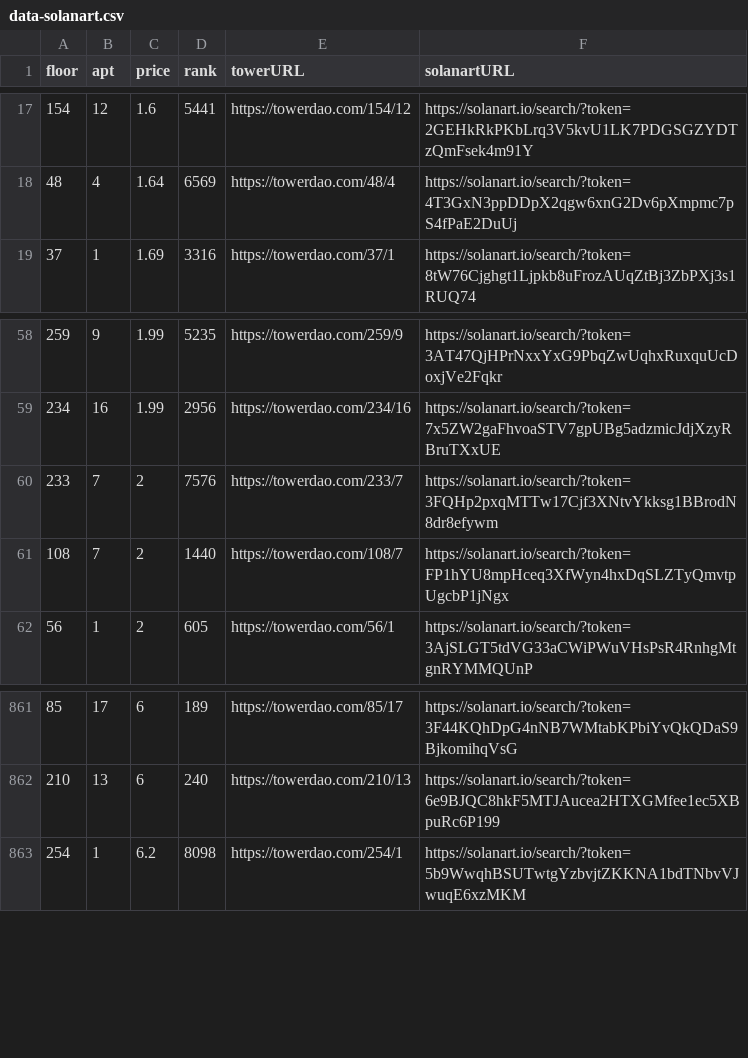
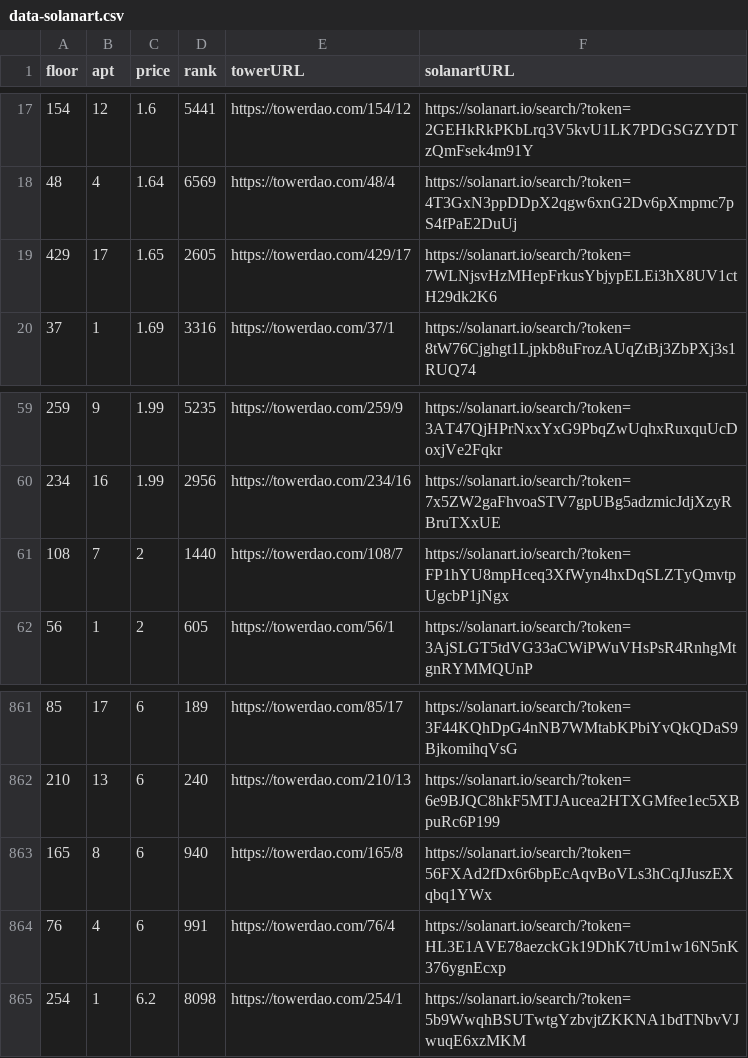
Before and after one commit to braposo/thetower-monitor, a CSV file: data-solanart.csv, drawn as a sheet; only a part is shown, gaps mark what is left out.

Commit message:
Flat: latest data (2021-11-28T06:47:13.077Z) {   "date": "2021-11-28T06:47:13.077Z",   "files": [     {       "name": "data-magiceden.csv",       "deltaBytes": 125,       "source": "https://api-mainnet.magiceden.io/rpc/getListedNFTsByQuery?q=%7B%22%24match%22%3A%7B%22collectionSymbol%22%3A%22the_tower%22%7D%2C%22%24sort%22%3A%7B%22takerAmount%22%3A1%2C%22createdAt%22%3A-1%7D%7D"     },     {       "name": "data-solanart.csv",       "deltaBytes": 240,       "source": "https://qzlsklfacc.medianetwork.cloud/nft_for_sale?collection=thetower"     }   ] }

```diff
--- a/data-solanart.csv
+++ b/data-solanart.csv
@@ -18,2 +18,3 @@ floor,apt,price,rank,towerURL,solanartURL
 48,4,1.64,6569,https://towerdao.com/48/4,https://solanart.io/search/?token=4T3GxN3ppDDpX2qgw6xnG2Dv6pXmpmc7pS4fPaE2DuUj
+429,17,1.65,2605,https://towerdao.com/429/17,https://solanart.io/search/?token=7WLNjsvHzMHepFrkusYbjypELEi3hX8UV1ctH29dk2K6
 37,1,1.69,3316,https://towerdao.com/37/1,https://solanart.io/search/?token=8tW76Cjghgt1Ljpkb8uFrozAUqZtBj3ZbPXj3s1RUQ74
@@ -59,3 +60,2 @@ floor,apt,price,rank,towerURL,solanartURL
 234,16,1.99,2956,https://towerdao.com/234/16,https://solanart.io/search/?token=7x5ZW2gaFhvoaSTV7gpUBg5adzmicJdjXzyRBruTXxUE
-233,7,2,7576,https://towerdao.com/233/7,https://solanart.io/search/?token=3FQHp2pxqMTTw17Cjf3XNtvYkksg1BBrodN8dr8efywm
 108,7,2,1440,https://towerdao.com/108/7,https://solanart.io/search/?token=FP1hYU8mpHceq3XfWyn4hxDqSLZTyQmvtpUgcbP1jNgx
@@ -862,2 +862,4 @@ floor,apt,price,rank,towerURL,solanartURL
 210,13,6,240,https://towerdao.com/210/13,https://solanart.io/search/?token=6e9BJQC8hkF5MTJAucea2HTXGMfee1ec5XBpuRc6P199
+165,8,6,940,https://towerdao.com/165/8,https://solanart.io/search/?token=56FXAd2fDx6r6bpEcAqvBoVLs3hCqJJuszEXqbq1YWx
+76,4,6,991,https://towerdao.com/76/4,https://solanart.io/search/?token=HL3E1AVE78aezckGk19DhK7tUm1w16N5nK376ygnEcxp
 254,1,6.2,8098,https://towerdao.com/254/1,https://solanart.io/search/?token=5b9WwqhBSUTwtgYzbvjtZKKNA1bdTNbvVJwuqE6xzMKM
```
Also changed, not shown: data-magiceden.csv.
